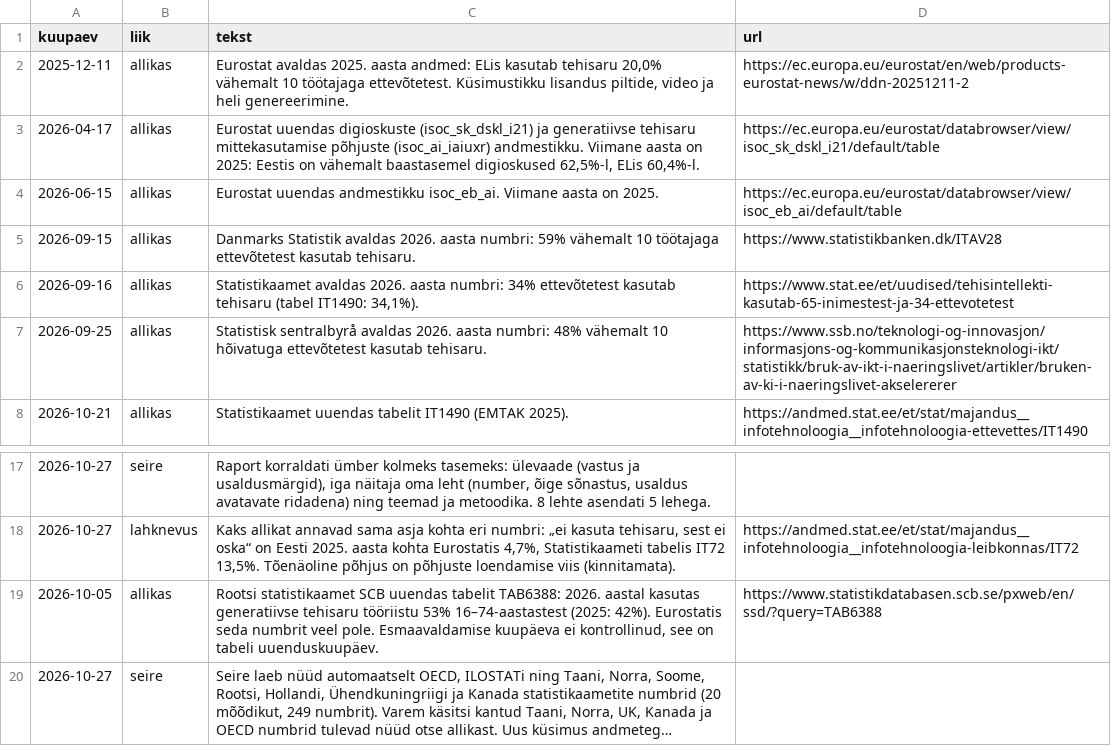
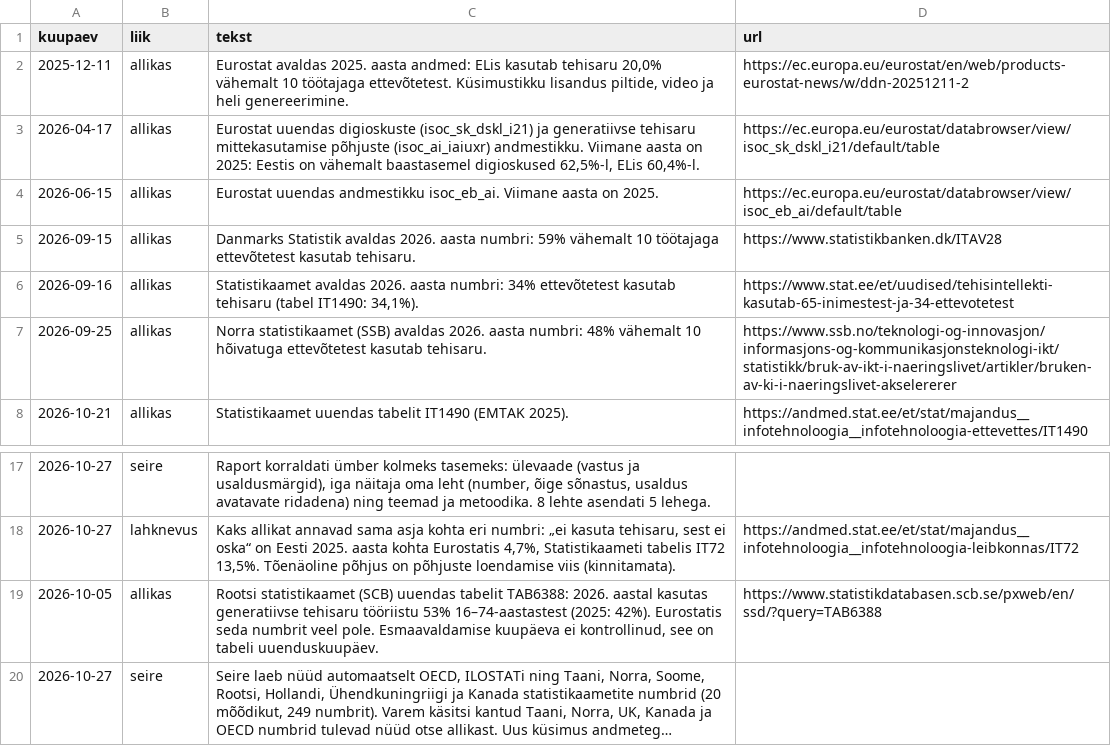
Before and after one commit to kadrik6/ai-work-observatory, a CSV file: tehisaru-seire/raportid/sundmused.csv, drawn as a sheet; only a part is shown, gaps mark what is left out; long unchanged cells end in …; the diff names each change by its address in the sheet, - before the commit and + after, or states it on an @@ line.

```diff
--- a/tehisaru-seire/raportid/sundmused.csv
+++ b/tehisaru-seire/raportid/sundmused.csv
-C7 (tekst): Statistisk sentralbyrå avaldas 2026.…
+C7 (tekst): Norra statistikaamet (SSB) avaldas 2026.…
-C19 (tekst): Rootsi statistikaamet SCB uuendas tabelit…
+C19 (tekst): Rootsi statistikaamet (SCB) uuendas tabelit…
```
Also changed, not shown: tehisaru-seire/kataloog/otsused.csv, tehisaru-seire/kataloog/vaited.csv, 14 other files.
